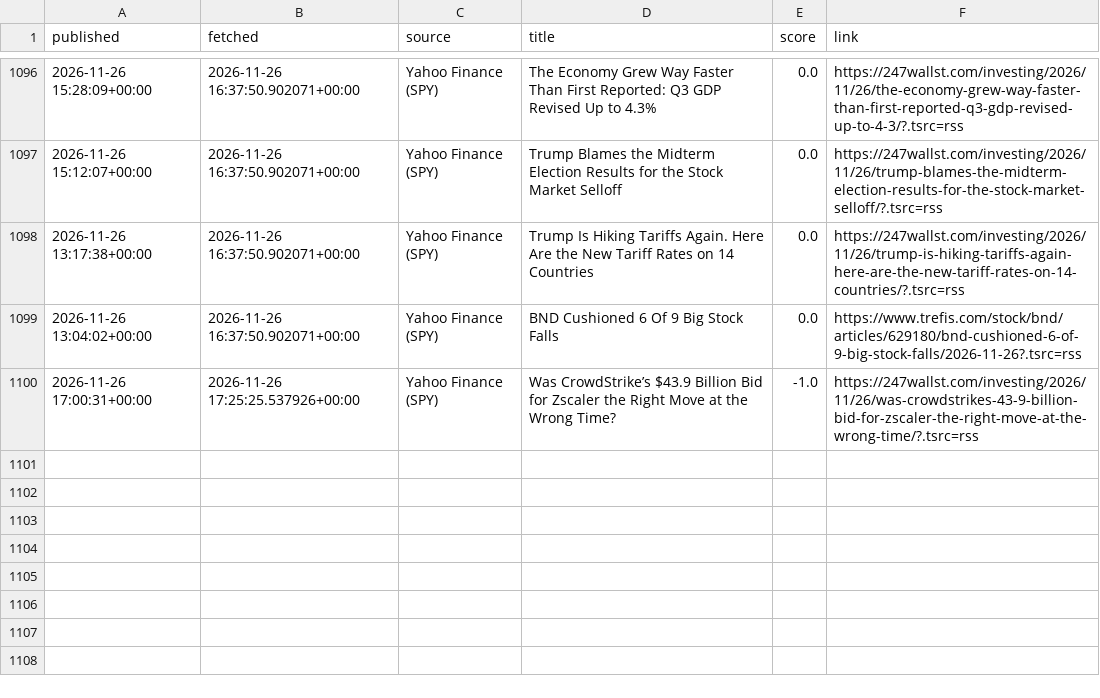
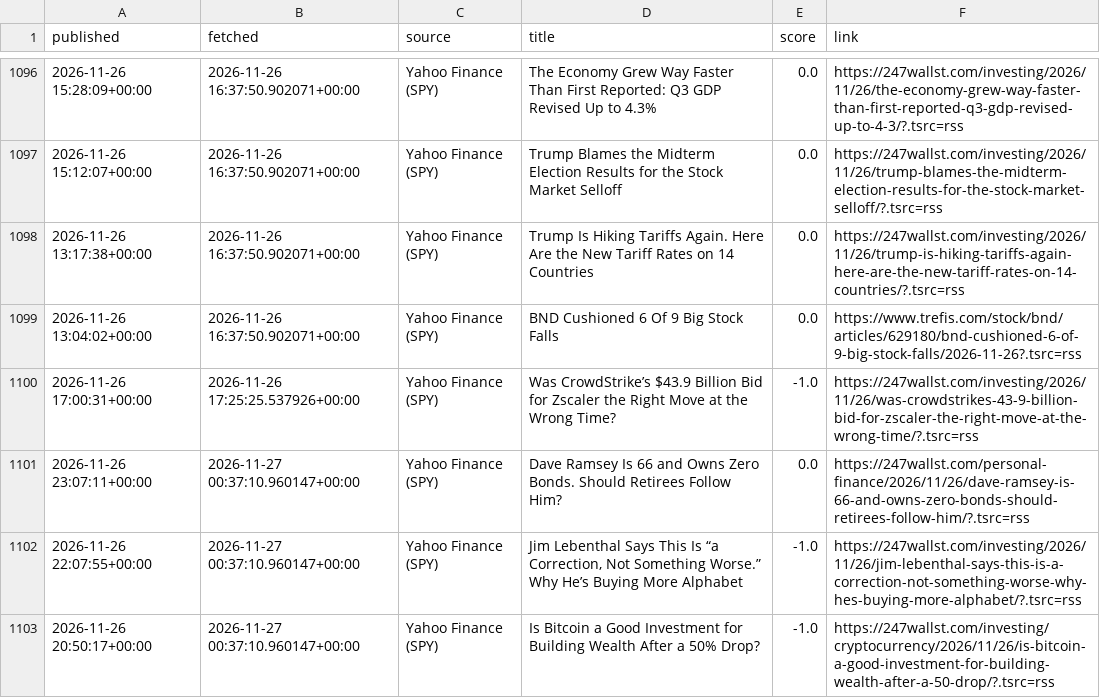
Before and after one commit to eitank123/InverterModel, a CSV file: data/news/headlines.csv, drawn as a sheet; only a part is shown, gaps mark what is left out; the diff names each change by its address in the sheet, - before the commit and + after, or states it on an @@ line.

```diff
--- a/data/news/headlines.csv
+++ b/data/news/headlines.csv
+row 1101: 2026-11-26 23:07:11+00:00 | 2026-11-27 00:37:10.960147+00:00 | Yahoo Finance (SPY) | Dave Ramsey Is 66 and Owns Zero Bonds. Should Retirees Follow Him? | 0.0 | https://247wallst.com/personal-finance/2026/11/26/dave-ramsey-is-66-and-owns-zero-bonds-should-retirees-follow-him/?.tsrc=rss
+row 1102: 2026-11-26 22:07:55+00:00 | 2026-11-27 00:37:10.960147+00:00 | Yahoo Finance (SPY) | Jim Lebenthal Says This Is “a Correction, Not Something Worse.” Why He’s Buying More Alphabet | -1.0 | https://247wallst.com/investing/2026/11/26/jim-lebenthal-says-this-is-a-correction-not-something-worse-why-hes-buying-more-alphabet/?.tsrc=rss
+row 1103: 2026-11-26 20:50:17+00:00 | 2026-11-27 00:37:10.960147+00:00 | Yahoo Finance (SPY) | Is Bitcoin a Good Investment for Building Wealth After a 50% Drop? | -1.0 | https://247wallst.com/investing/cryptocurrency/2026/11/26/is-bitcoin-a-good-investment-for-building-wealth-after-a-50-drop/?.tsrc=rss
```
Also changed, not shown: 2 other files.
